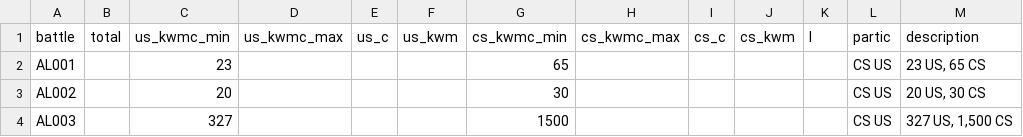
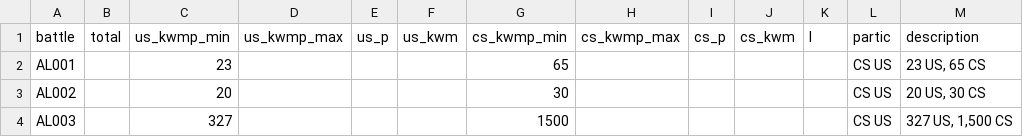
Before and after one commit to jrnold/acw_battle_data, a CSV file: data/kennedy1997/kennedy_casualties.csv, drawn as a sheet; only a part is shown.

Commit message:
rename kennedy variables

```diff
--- a/data/kennedy1997/kennedy_casualties.csv
+++ b/data/kennedy1997/kennedy_casualties.csv
@@ -1,2 +1,2 @@
-battle,total,us_kwmc_min,us_kwmc_max,us_c,us_kwm,cs_kwmc_min,cs_kwmc_max,cs_c,cs_kwm,I,partic,description
+battle,total,us_kwmp_min,us_kwmp_max,us_p,us_kwm,cs_kwmp_min,cs_kwmp_max,cs_p,cs_kwm,I,partic,description
 AL001,,23,,,,65,,,,,CS US,"23 US, 65 CS"
```
